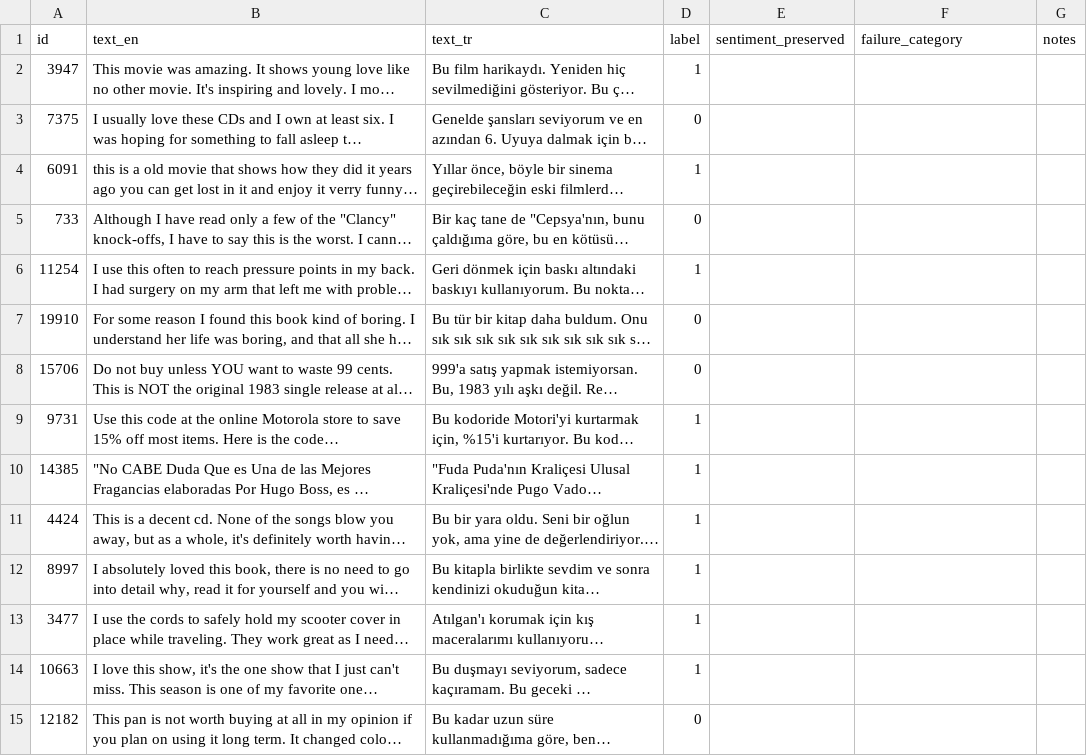
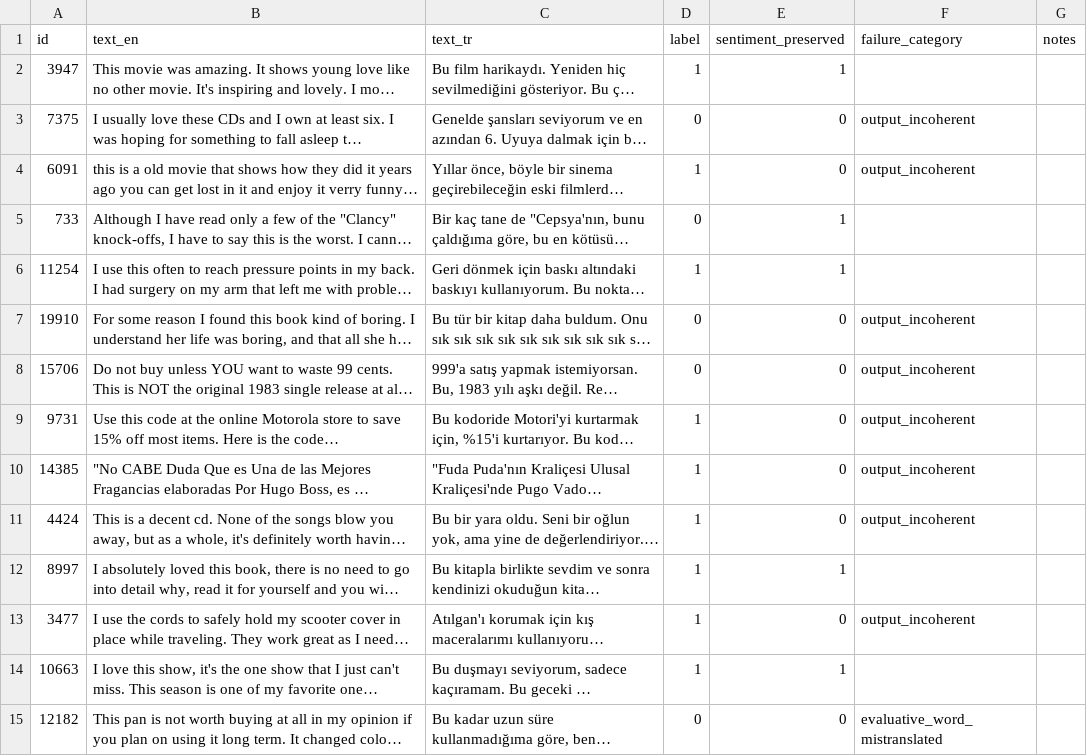
Before and after one commit to niushamjd/mt-augmentation-sentiment-tr, a TSV file: data/annotation/buse_unique.tsv, drawn as a sheet; only a part is shown; long unchanged cells end in …; the diff covers the shown part only; the diff names each change by its address in the sheet, - before the commit and + after, or states it on an @@ line.

Commit message:
Complete sentiment-preservation annotation (Buse)

```diff
--- a/data/annotation/buse_unique.tsv
+++ b/data/annotation/buse_unique.tsv
-E2 (sentiment_preserved): (empty)
+E2 (sentiment_preserved): 1
-E3:E4 (sentiment_preserved): (empty)
+E3:E4 (sentiment_preserved): 0
-F3:F4 (failure_category): (empty)
+F3:F4 (failure_category): output_incoherent
-E5:E6 (sentiment_preserved): (empty)
+E5:E6 (sentiment_preserved): 1
-E7:E11 (sentiment_preserved): (empty)
+E7:E11 (sentiment_preserved): 0
-F7:F11 (failure_category): (empty)
+F7:F11 (failure_category): output_incoherent
-E12 (sentiment_preserved): (empty)
+E12 (sentiment_preserved): 1
-E13 (sentiment_preserved): (empty)
+E13 (sentiment_preserved): 0
-F13 (failure_category): (empty)
+F13 (failure_category): output_incoherent
-E14 (sentiment_preserved): (empty)
+E14 (sentiment_preserved): 1
-E15 (sentiment_preserved): (empty)
+E15 (sentiment_preserved): 0
-F15 (failure_category): (empty)
+F15 (failure_category): evaluative_word_mistranslated
```
Also changed, not shown: 24 edited cells elsewhere in this file, data/annotation/shared_iaa_buse.tsv.
